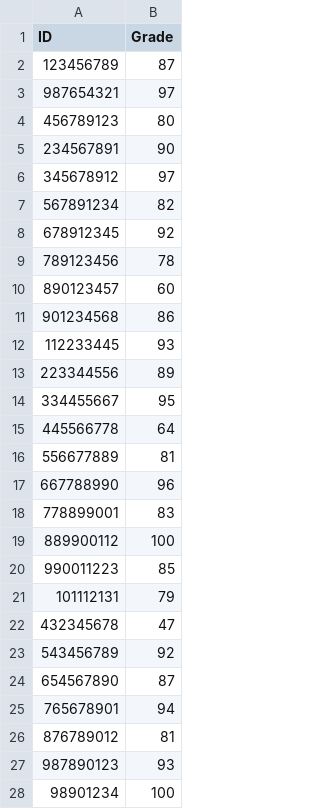
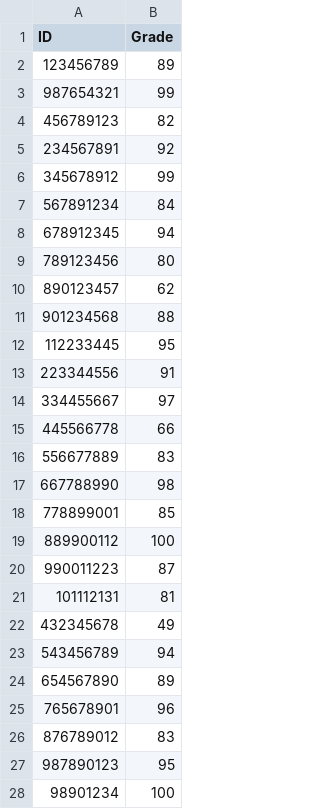
Before and after one commit to LielMonis/Exercise4_Q1-16.11, a CSV file: grades.csv, drawn as a sheet; only a part is shown; the diff covers the shown part only.

```diff
--- a/grades.csv
+++ b/grades.csv
@@ -1,28 +1,28 @@
 ID,Grade
-123456789,87
-987654321,97
-456789123,80
-234567891,90
-345678912,97
-567891234,82
-678912345,92
-789123456,78
-890123457,60
-901234568,86
-112233445,93
-223344556,89
-334455667,95
-445566778,64
-556677889,81
-667788990,96
-778899001,83
+123456789,89
+987654321,99
+456789123,82
+234567891,92
+345678912,99
+567891234,84
+678912345,94
+789123456,80
+890123457,62
+901234568,88
+112233445,95
+223344556,91
+334455667,97
+445566778,66
+556677889,83
+667788990,98
+778899001,85
 889900112,100
-990011223,85
-101112131,79
-432345678,47
-543456789,92
-654567890,87
-765678901,94
-876789012,81
-987890123,93
+990011223,87
+101112131,81
+432345678,49
+543456789,94
+654567890,89
+765678901,96
+876789012,83
+987890123,95
 98901234,100
```
Also changed, not shown: 2 edited cells elsewhere in this file, 5 other files.
